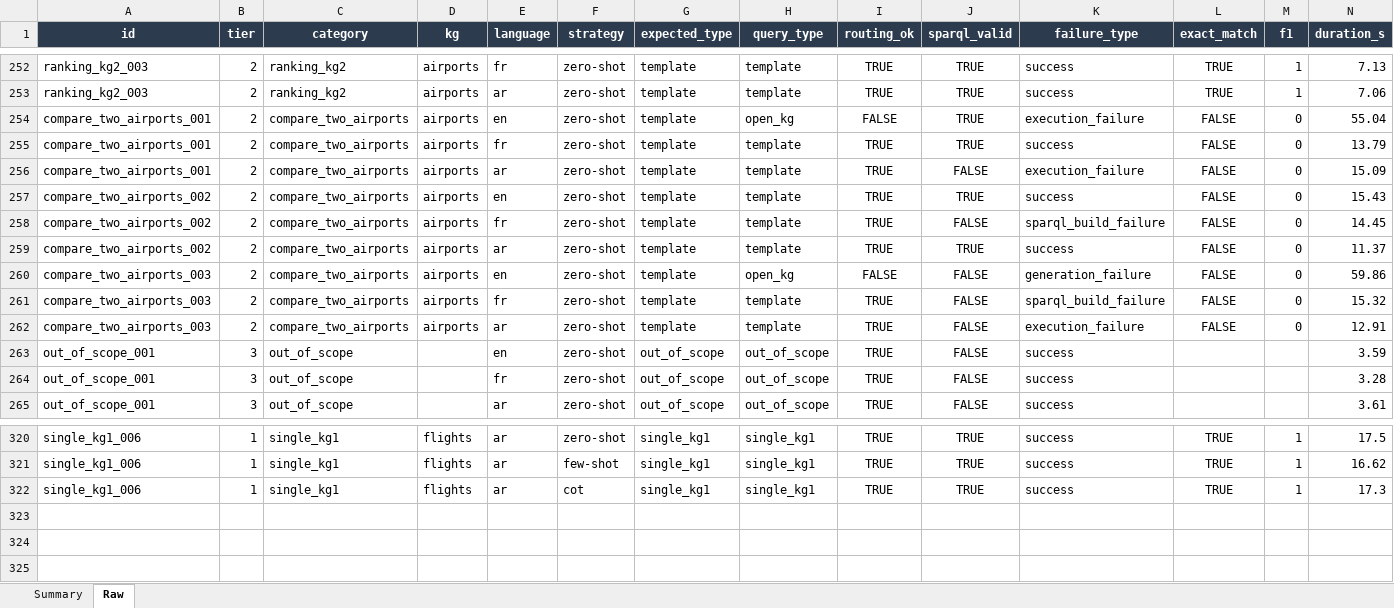
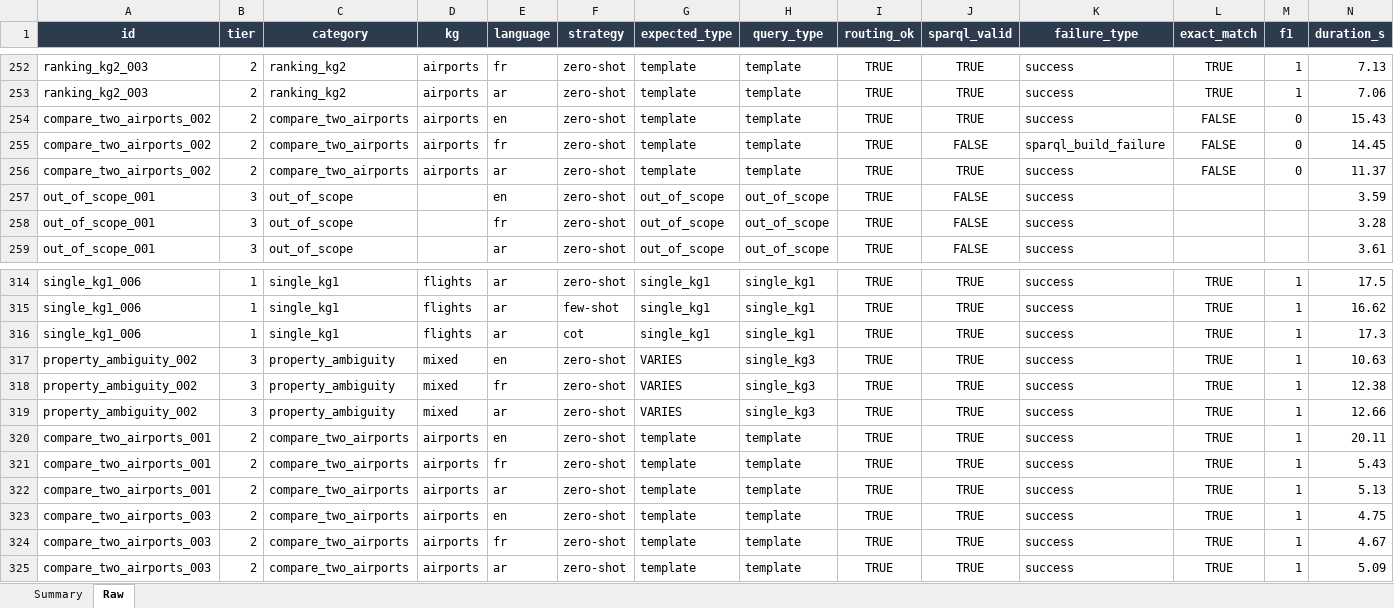
Before and after one commit to nahla1967/NL2SPARQL, an Excel workbook: NL2SPARQL_Evaluation_Results.xlsx, sheet Raw, drawn as a sheet; only a part is shown, gaps mark what is left out; values as stored, in another font and other column widths than the file's, no borders; removed rows and columns are numbered as before the commit, all else as after; the diff names each change by its address in the sheet, - before the commit and + after, or states it on an @@ line.

```diff
--- a/NL2SPARQL_Evaluation_Results.xlsx (sheet Raw)
+++ b/NL2SPARQL_Evaluation_Results.xlsx (sheet Raw)
-row 254: compare_two_airports_001 | 2 | compare_two_airports | airports | en | zero-shot | template | open_kg | FALSE | TRUE | execution_failure | FALSE | 0 | 55.04
-row 255: compare_two_airports_001 | 2 | compare_two_airports | airports | fr | zero-shot | template | template | TRUE | TRUE | success | FALSE | 0 | 13.79
-row 256: compare_two_airports_001 | 2 | compare_two_airports | airports | ar | zero-shot | template | template | TRUE | FALSE | execution_failure | FALSE | 0 | 15.09
-row 260: compare_two_airports_003 | 2 | compare_two_airports | airports | en | zero-shot | template | open_kg | FALSE | FALSE | generation_failure | FALSE | 0 | 59.86
-row 261: compare_two_airports_003 | 2 | compare_two_airports | airports | fr | zero-shot | template | template | TRUE | FALSE | sparql_build_failure | FALSE | 0 | 15.32
-row 262: compare_two_airports_003 | 2 | compare_two_airports | airports | ar | zero-shot | template | template | TRUE | FALSE | execution_failure | FALSE | 0 | 12.91
+row 317: property_ambiguity_002 | 3 | property_ambiguity | mixed | en | zero-shot | VARIES | single_kg3 | TRUE | TRUE | success | TRUE | 1 | 10.63
+row 318: property_ambiguity_002 | 3 | property_ambiguity | mixed | fr | zero-shot | VARIES | single_kg3 | TRUE | TRUE | success | TRUE | 1 | 12.38
+row 319: property_ambiguity_002 | 3 | property_ambiguity | mixed | ar | zero-shot | VARIES | single_kg3 | TRUE | TRUE | success | TRUE | 1 | 12.66
+row 320: compare_two_airports_001 | 2 | compare_two_airports | airports | en | zero-shot | template | template | TRUE | TRUE | success | TRUE | 1 | 20.11
+row 321: compare_two_airports_001 | 2 | compare_two_airports | airports | fr | zero-shot | template | template | TRUE | TRUE | success | TRUE | 1 | 5.43
+row 322: compare_two_airports_001 | 2 | compare_two_airports | airports | ar | zero-shot | template | template | TRUE | TRUE | success | TRUE | 1 | 5.13
+row 323: compare_two_airports_003 | 2 | compare_two_airports | airports | en | zero-shot | template | template | TRUE | TRUE | success | TRUE | 1 | 4.75
+row 324: compare_two_airports_003 | 2 | compare_two_airports | airports | fr | zero-shot | template | template | TRUE | TRUE | success | TRUE | 1 | 4.67
+row 325: compare_two_airports_003 | 2 | compare_two_airports | airports | ar | zero-shot | template | template | TRUE | TRUE | success | TRUE | 1 | 5.09
```
Also changed, not shown: sheet Summary, 5 other files.
